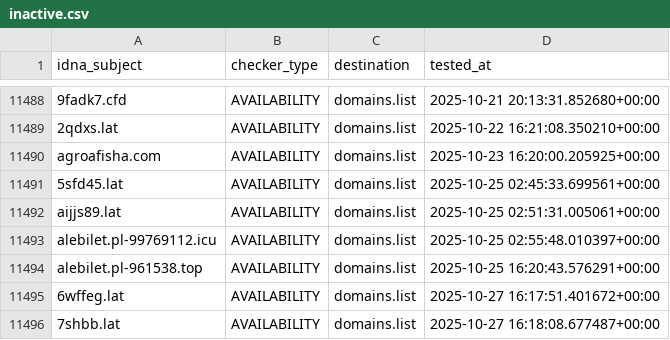
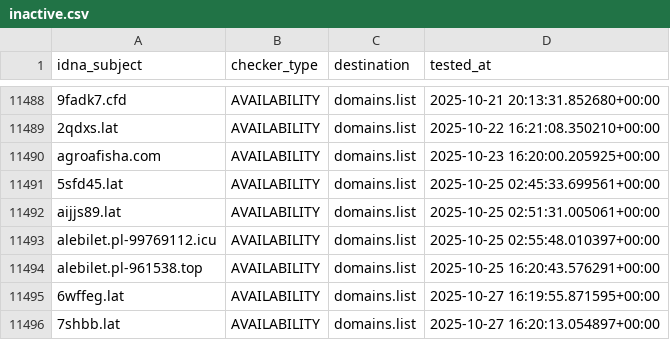
Before and after one commit to Ultimate-Hosts-Blacklist/KADhosts_azet12, a CSV file: .pyfunceble/inactive.csv, drawn as a sheet; only a part is shown, gaps mark what is left out.

```diff
--- a/.pyfunceble/inactive.csv
+++ b/.pyfunceble/inactive.csv
@@ -11494,3 +11494,3 @@ alebilet.pl-99769112.icu,AVAILABILITY,domains.list,2025-10-25 02:55:48.010397+00
 alebilet.pl-961538.top,AVAILABILITY,domains.list,2025-10-25 16:20:43.576291+00:00
-6wffeg.lat,AVAILABILITY,domains.list,2025-10-27 16:17:51.401672+00:00
-7shbb.lat,AVAILABILITY,domains.list,2025-10-27 16:18:08.677487+00:00
+6wffeg.lat,AVAILABILITY,domains.list,2025-10-27 16:19:55.871595+00:00
+7shbb.lat,AVAILABILITY,domains.list,2025-10-27 16:20:13.054897+00:00
```
Also changed, not shown: 1 other file.
